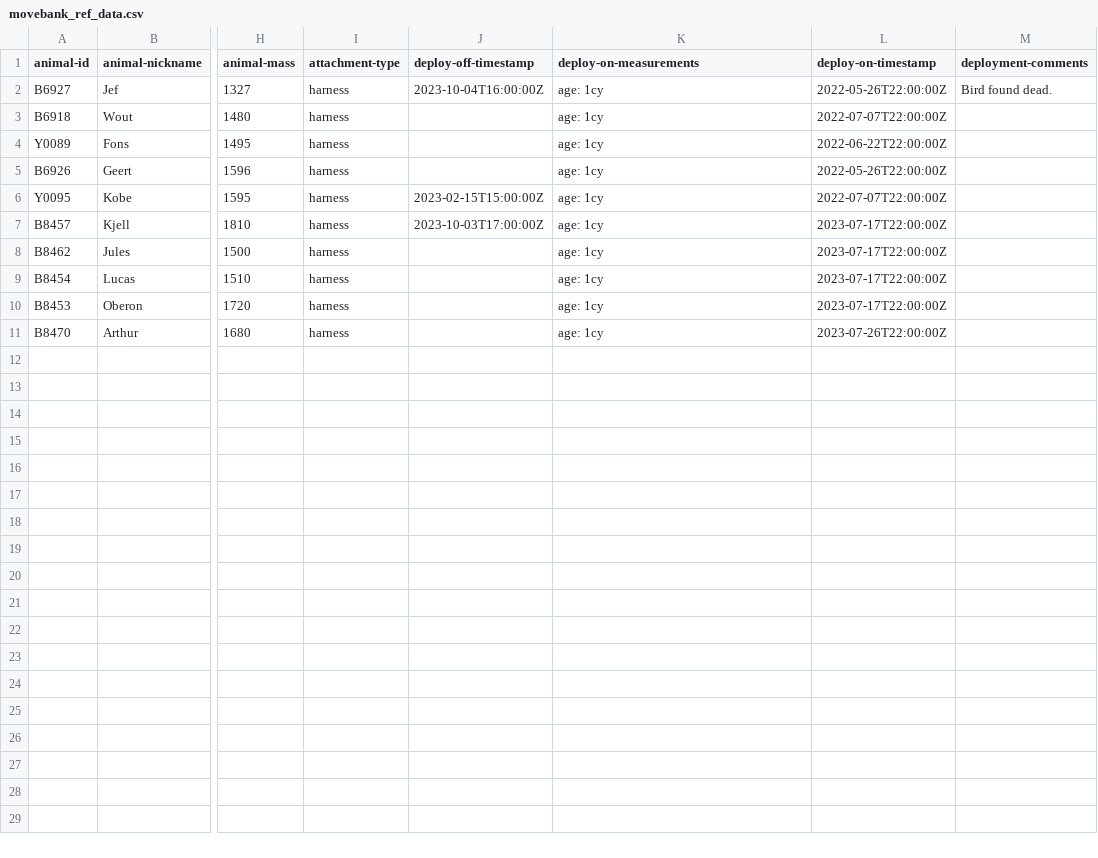
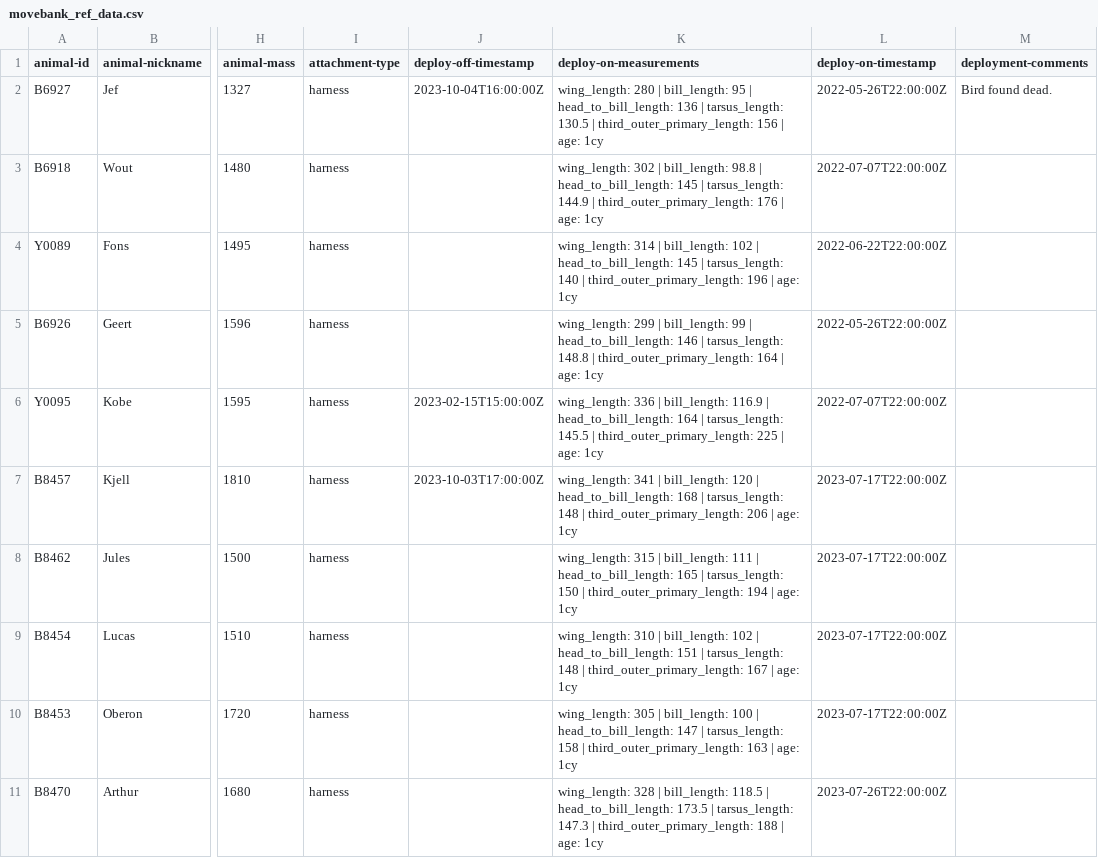
Before and after one commit to inbo/bird-tracking, a CSV file: data/processed/SPOONBILL_VLAANDEREN/movebank_ref_data.csv, drawn as a sheet; only a part is shown, gaps mark what is left out; the diff names each change by its address in the sheet, - before the commit and + after, or states it on an @@ line.

Commit message:
Add measurements for SPOONBILL

```diff
--- a/data/processed/SPOONBILL_VLAANDEREN/movebank_ref_data.csv
+++ b/data/processed/SPOONBILL_VLAANDEREN/movebank_ref_data.csv
-K2 (deploy-on-measurements): age: 1cy
+K2 (deploy-on-measurements): wing_length: 280 | bill_length: 95 | head_to_bill_length: 136 | tarsus_length: 130.5 | third_outer_primary_length: 156 | age: 1cy
-K3 (deploy-on-measurements): age: 1cy
+K3 (deploy-on-measurements): wing_length: 302 | bill_length: 98.8 | head_to_bill_length: 145 | tarsus_length: 144.9 | third_outer_primary_length: 176 | age: 1cy
-K4 (deploy-on-measurements): age: 1cy
+K4 (deploy-on-measurements): wing_length: 314 | bill_length: 102 | head_to_bill_length: 145 | tarsus_length: 140 | third_outer_primary_length: 196 | age: 1cy
-K5 (deploy-on-measurements): age: 1cy
+K5 (deploy-on-measurements): wing_length: 299 | bill_length: 99 | head_to_bill_length: 146 | tarsus_length: 148.8 | third_outer_primary_length: 164 | age: 1cy
-K6 (deploy-on-measurements): age: 1cy
+K6 (deploy-on-measurements): wing_length: 336 | bill_length: 116.9 | head_to_bill_length: 164 | tarsus_length: 145.5 | third_outer_primary_length: 225 | age: 1cy
-K7 (deploy-on-measurements): age: 1cy
+K7 (deploy-on-measurements): wing_length: 341 | bill_length: 120 | head_to_bill_length: 168 | tarsus_length: 148 | third_outer_primary_length: 206 | age: 1cy
-K8 (deploy-on-measurements): age: 1cy
+K8 (deploy-on-measurements): wing_length: 315 | bill_length: 111 | head_to_bill_length: 165 | tarsus_length: 150 | third_outer_primary_length: 194 | age: 1cy
-K9 (deploy-on-measurements): age: 1cy
+K9 (deploy-on-measurements): wing_length: 310 | bill_length: 102 | head_to_bill_length: 151 | tarsus_length: 148 | third_outer_primary_length: 167 | age: 1cy
-K10 (deploy-on-measurements): age: 1cy
+K10 (deploy-on-measurements): wing_length: 305 | bill_length: 100 | head_to_bill_length: 147 | tarsus_length: 158 | third_outer_primary_length: 163 | age: 1cy
-K11 (deploy-on-measurements): age: 1cy
+K11 (deploy-on-measurements): wing_length: 328 | bill_length: 118.5 | head_to_bill_length: 173.5 | tarsus_length: 147.3 | third_outer_primary_length: 188 | age: 1cy
```
